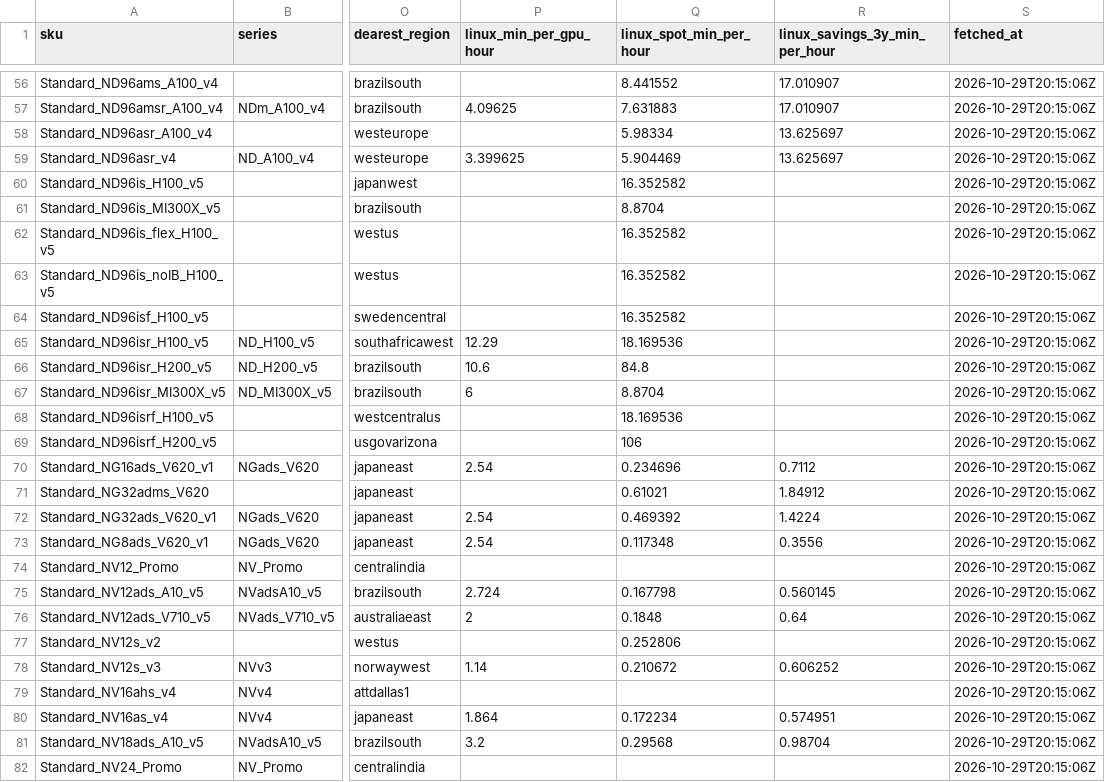
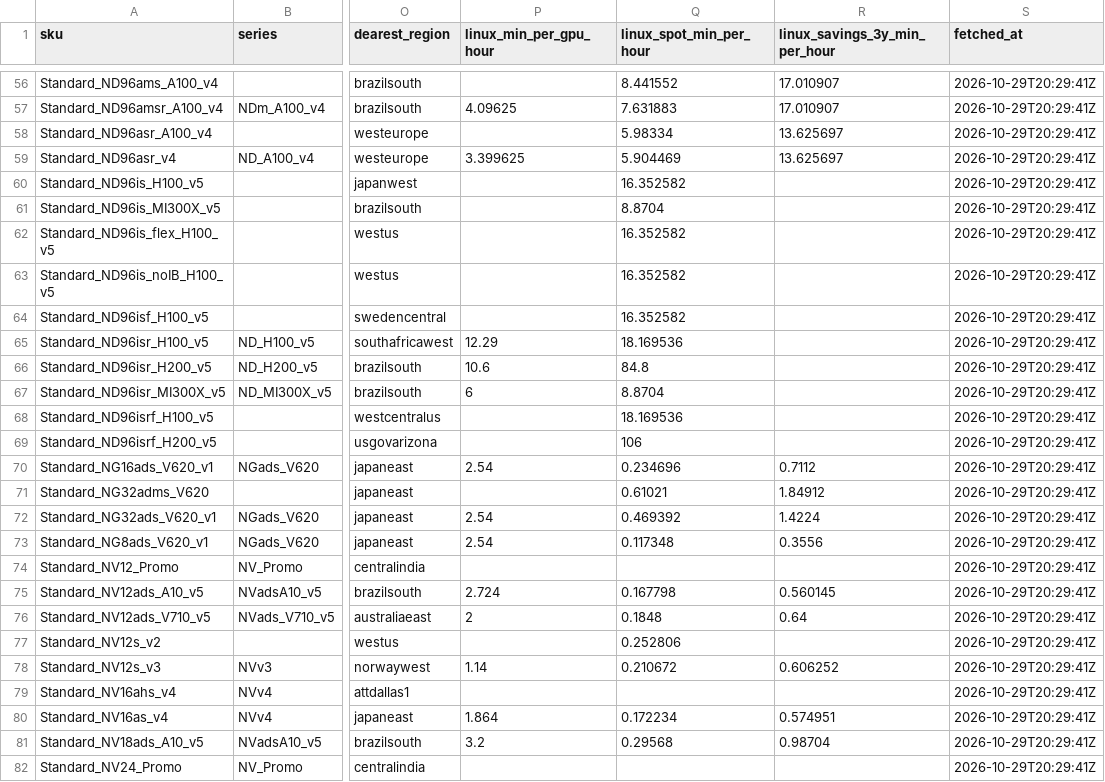
Before and after one commit to datameaning-dm/dm-azure-gpu-prices, a CSV file: data/azure_gpu_vm_summary.csv, drawn as a sheet; only a part is shown, gaps mark what is left out; the diff covers the shown part only; the diff names each change by its address in the sheet, - before the commit and + after, or states it on an @@ line.

```diff
--- a/data/azure_gpu_vm_summary.csv
+++ b/data/azure_gpu_vm_summary.csv
-S56:S82 (fetched_at): 2026-10-29T20:15:06Z
+S56:S82 (fetched_at): 2026-10-29T20:29:41Z
```
Also changed, not shown: 73 edited cells elsewhere in this file, data/azure_gpu_vm_prices.csv, 2 other files.
